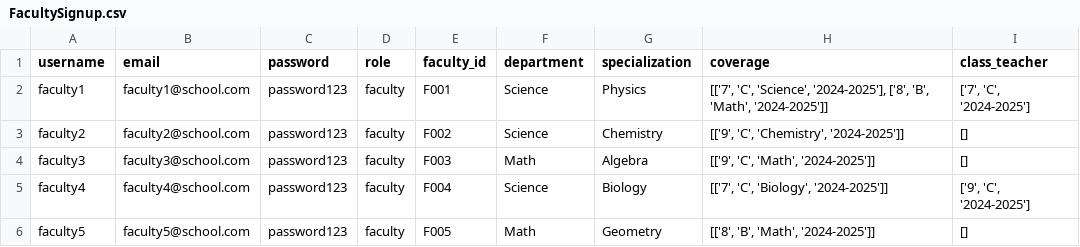
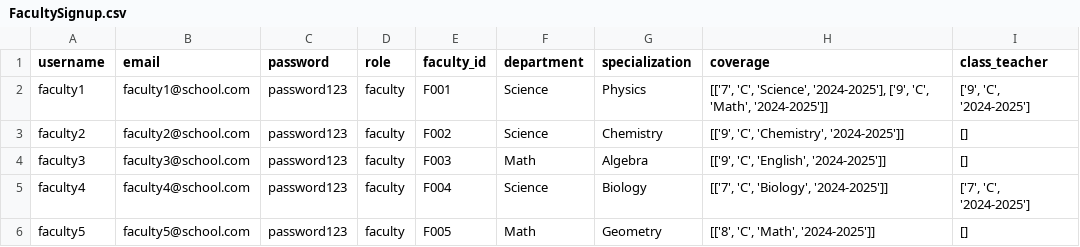
Before and after one commit to KoushikCodesWebpages/SappBackend, a CSV file: sapp/general/data/FacultySignup.csv, drawn as a sheet.

```diff
--- a/sapp/general/data/FacultySignup.csv
+++ b/sapp/general/data/FacultySignup.csv
@@ -1,6 +1,6 @@
 username,email,password,role,faculty_id,department,specialization,coverage,class_teacher
-faculty1,faculty1@school.com,password123,faculty,F001,Science,Physics,"[['7', 'C', 'Science', '2024-2025'], ['8', 'B', 'Math', '2024-2025']]","['7', 'C', '2024-2025']"
+faculty1,faculty1@school.com,password123,faculty,F001,Science,Physics,"[['7', 'C', 'Science', '2024-2025'], ['9', 'C', 'Math', '2024-2025']]","['9', 'C', '2024-2025']"
 faculty2,faculty2@school.com,password123,faculty,F002,Science,Chemistry,"[['9', 'C', 'Chemistry', '2024-2025']]","[]"
-faculty3,faculty3@school.com,password123,faculty,F003,Math,Algebra,"[['9', 'C', 'Math', '2024-2025']]","[]"
-faculty4,faculty4@school.com,password123,faculty,F004,Science,Biology,"[['7', 'C', 'Biology', '2024-2025']]","['9', 'C', '2024-2025']"
-faculty5,faculty5@school.com,password123,faculty,F005,Math,Geometry,"[['8', 'B', 'Math', '2024-2025']]","[]"
+faculty3,faculty3@school.com,password123,faculty,F003,Math,Algebra,"[['9', 'C', 'English', '2024-2025']]","[]"
+faculty4,faculty4@school.com,password123,faculty,F004,Science,Biology,"[['7', 'C', 'Biology', '2024-2025']]","['7', 'C', '2024-2025']"
+faculty5,faculty5@school.com,password123,faculty,F005,Math,Geometry,"[['8', 'C', 'Math', '2024-2025']]","[]"
```
Also changed, not shown: 12 other files.
